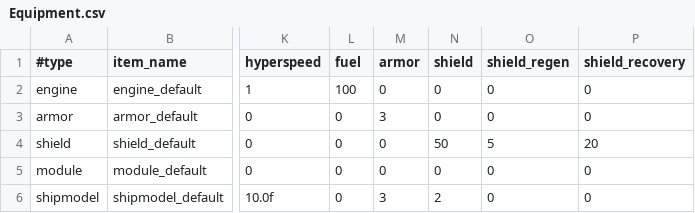
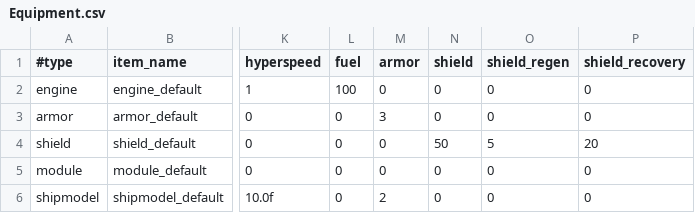
Before and after one commit to StarfighterDevTeam/StarFighter, a CSV file: Unstable/StarFighter/StarFighter/Assets/Scripts/Generated/Equipment.csv, drawn as a sheet; only a part is shown, gaps mark what is left out; the diff names each change by its address in the sheet, - before the commit and + after, or states it on an @@ line.

```diff
--- a/Unstable/StarFighter/StarFighter/Assets/Scripts/Generated/Equipment.csv
+++ b/Unstable/StarFighter/StarFighter/Assets/Scripts/Generated/Equipment.csv
-M6 (armor): 3
+M6 (armor): 2
-N6 (shield): 2
+N6 (shield): 0
```
Also changed, not shown: Unstable/StarFighter/StarFighter/Assets/Scripts/Generated/Enemies.csv, Unstable/StarFighter/StarFighter/Assets/Scripts/Generated/Upgrades.csv, 18 other files.
